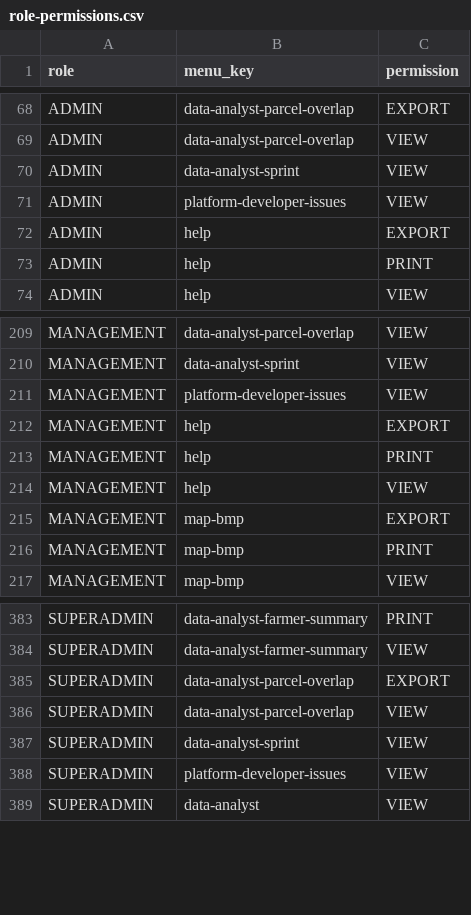
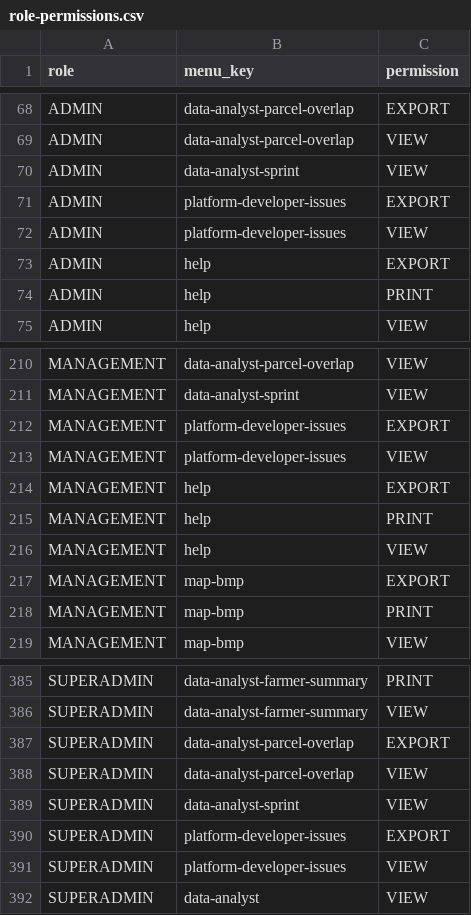
Before and after one commit to WRI-Indonesia/mis-smallholder-hub, a CSV file: prisma/seeds/data/role-permissions.csv, drawn as a sheet; only a part is shown, gaps mark what is left out.

```diff
--- a/prisma/seeds/data/role-permissions.csv
+++ b/prisma/seeds/data/role-permissions.csv
@@ -70,2 +70,3 @@ ADMIN,data-analyst-parcel-overlap,VIEW
 ADMIN,data-analyst-sprint,VIEW
+ADMIN,platform-developer-issues,EXPORT
 ADMIN,platform-developer-issues,VIEW
@@ -210,2 +211,3 @@ MANAGEMENT,data-analyst-parcel-overlap,VIEW
 MANAGEMENT,data-analyst-sprint,VIEW
+MANAGEMENT,platform-developer-issues,EXPORT
 MANAGEMENT,platform-developer-issues,VIEW
@@ -387,2 +389,3 @@ SUPERADMIN,data-analyst-parcel-overlap,VIEW
 SUPERADMIN,data-analyst-sprint,VIEW
+SUPERADMIN,platform-developer-issues,EXPORT
 SUPERADMIN,platform-developer-issues,VIEW
```
Also changed, not shown: 10 other files.
